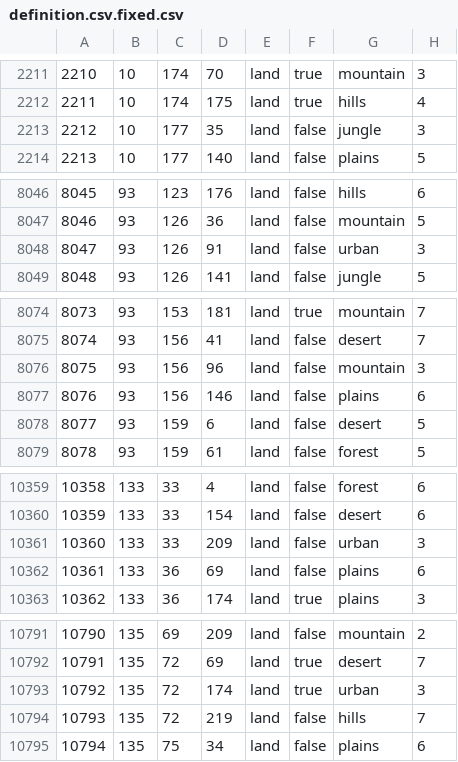
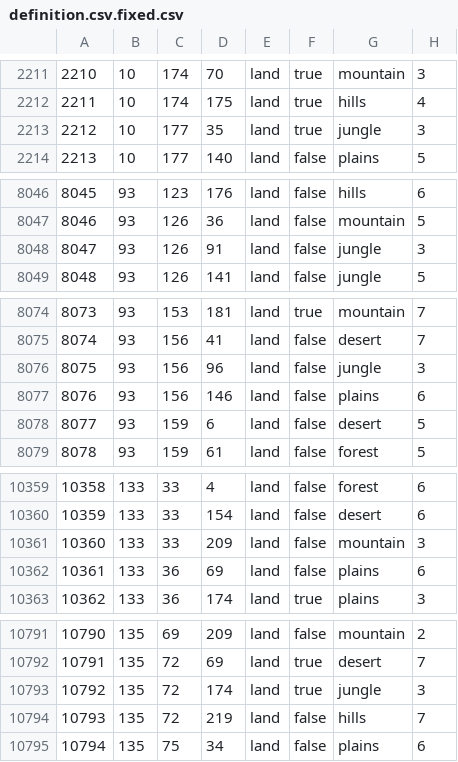
Before and after one commit to Tsarina-Ash/AshHistorical, a CSV file: map/definition.csv.fixed.csv, drawn as a sheet; only a part is shown, gaps mark what is left out; the diff covers the shown part only.

```diff
--- a/map/definition.csv.fixed.csv
+++ b/map/definition.csv.fixed.csv
@@ -2212,3 +2212,3 @@
 2211;10;174;175;land;true;hills;4
-2212;10;177;35;land;false;jungle;3
+2212;10;177;35;land;true;jungle;3
 2213;10;177;140;land;false;plains;5
@@ -8047,3 +8047,3 @@
 8046;93;126;36;land;false;mountain;5
-8047;93;126;91;land;false;urban;3
+8047;93;126;91;land;false;jungle;3
 8048;93;126;141;land;false;jungle;5
@@ -8075,3 +8075,3 @@
 8074;93;156;41;land;false;desert;7
-8075;93;156;96;land;false;mountain;3
+8075;93;156;96;land;false;jungle;3
 8076;93;156;146;land;false;plains;6
@@ -10360,3 +10360,3 @@
 10359;133;33;154;land;false;desert;6
-10360;133;33;209;land;false;urban;3
+10360;133;33;209;land;false;mountain;3
 10361;133;36;69;land;false;plains;6
@@ -10792,3 +10792,3 @@
 10791;135;72;69;land;true;desert;7
-10792;135;72;174;land;true;urban;3
+10792;135;72;174;land;true;jungle;3
 10793;135;72;219;land;false;hills;7
```
Also changed, not shown: 17 edited cells elsewhere in this file, 39 other files.
